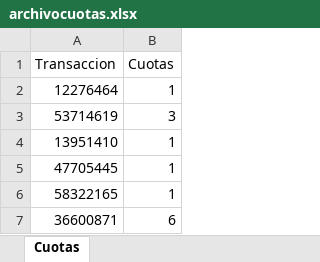
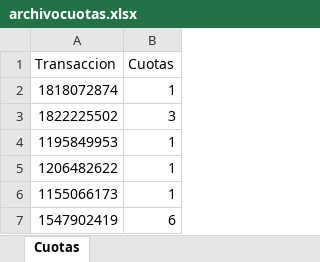
Before and after one commit to nicoegiaian/Moura-clean, an Excel workbook: archivocuotas.xlsx, sheet Cuotas, drawn as a sheet; values as stored, in another font and other column widths than the file's, no borders; the diff names each change by its address in the sheet, - before the commit and + after, or states it on an @@ line.

```diff
--- a/archivocuotas.xlsx (sheet Cuotas)
+++ b/archivocuotas.xlsx (sheet Cuotas)
-A2 (Transaccion): 12276464
+A2 (Transaccion): 1818072874
-A3 (Transaccion): 53714619
+A3 (Transaccion): 1822225502
-A4 (Transaccion): 13951410
+A4 (Transaccion): 1195849953
-A5 (Transaccion): 47705445
+A5 (Transaccion): 1206482622
-A6 (Transaccion): 58322165
+A6 (Transaccion): 1155066173
-A7 (Transaccion): 36600871
+A7 (Transaccion): 1547902419
```
Also changed, not shown: input/reporte_transacciones_21-10-2025_15-08-42.xlsx, 11 other files.
